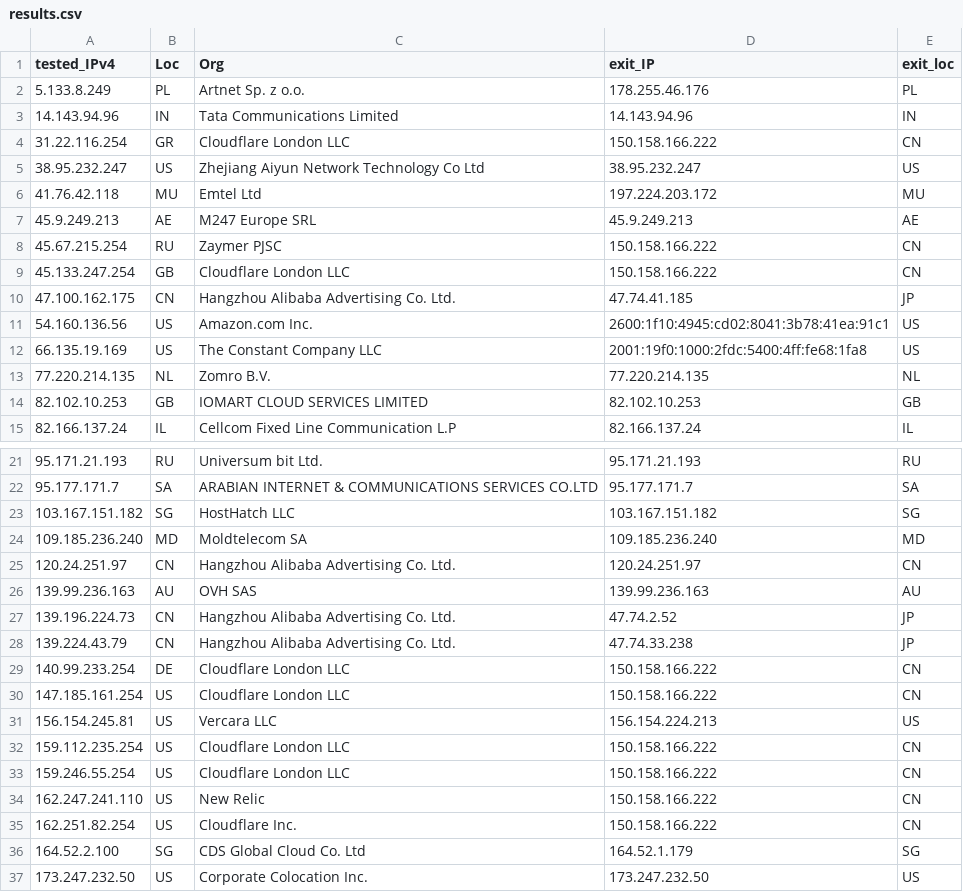
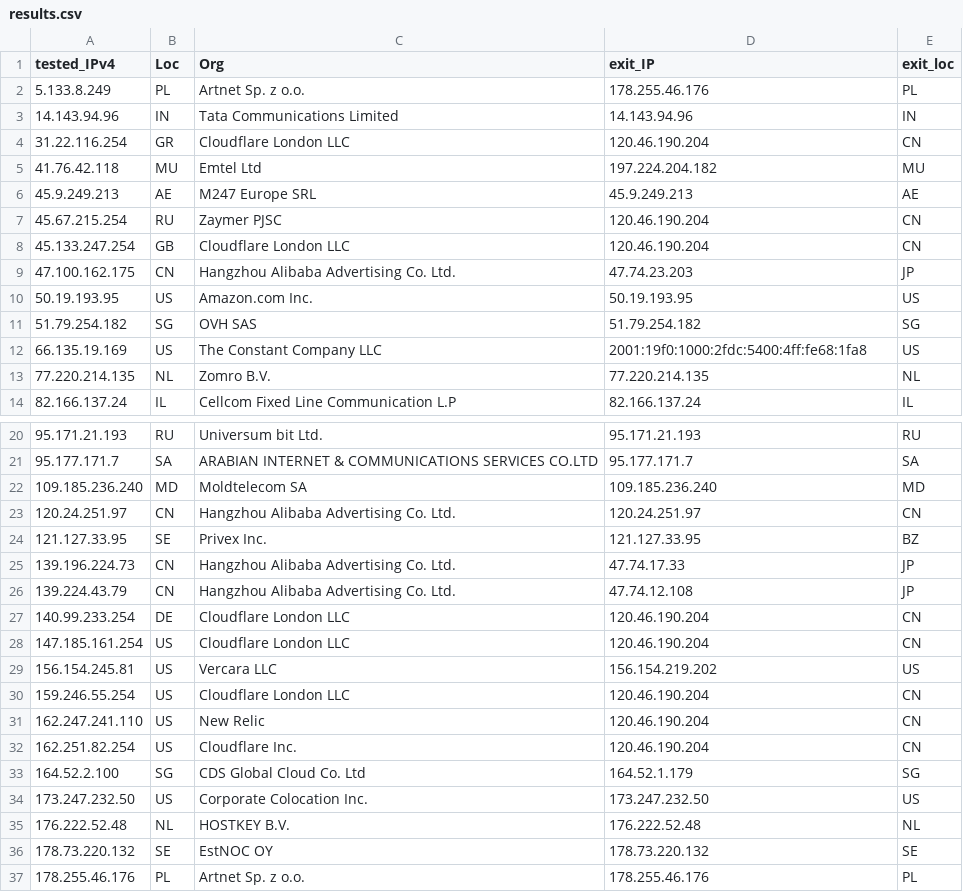
Before and after one commit to tr1s7an/Unofficial-Cloudflare-nodes, a CSV file: results.csv, drawn as a sheet; only a part is shown, gaps mark what is left out; the shorter side is filled out with more unchanged rows; the diff covers the shown part only.

Commit message:
Update

```diff
--- a/results.csv
+++ b/results.csv
@@ -3,13 +3,12 @@ tested_IPv4,Loc,Org,exit_IP,exit_loc
 14.143.94.96,IN,Tata Communications Limited,14.143.94.96,IN
-31.22.116.254,GR,Cloudflare London  LLC,150.158.166.222,CN
-38.95.232.247,US,Zhejiang Aiyun Network Technology Co Ltd,38.95.232.247,US
-41.76.42.118,MU,Emtel Ltd,197.224.203.172,MU
+31.22.116.254,GR,Cloudflare London  LLC,120.46.190.204,CN
+41.76.42.118,MU,Emtel Ltd,197.224.204.182,MU
 45.9.249.213,AE,M247 Europe SRL,45.9.249.213,AE
-45.67.215.254,RU,Zaymer PJSC,150.158.166.222,CN
-45.133.247.254,GB,Cloudflare London  LLC,150.158.166.222,CN
-47.100.162.175,CN,Hangzhou Alibaba Advertising Co. Ltd.,47.74.41.185,JP
-54.160.136.56,US,Amazon.com  Inc.,2600:1f10:4945:cd02:8041:3b78:41ea:91c1,US
+45.67.215.254,RU,Zaymer PJSC,120.46.190.204,CN
+45.133.247.254,GB,Cloudflare London  LLC,120.46.190.204,CN
+47.100.162.175,CN,Hangzhou Alibaba Advertising Co. Ltd.,47.74.23.203,JP
+50.19.193.95,US,Amazon.com  Inc.,50.19.193.95,US
+51.79.254.182,SG,OVH SAS,51.79.254.182,SG
 66.135.19.169,US,The Constant Company  LLC,2001:19f0:1000:2fdc:5400:4ff:fe68:1fa8,US
 77.220.214.135,NL,Zomro B.V.,77.220.214.135,NL
-82.102.10.253,GB,IOMART CLOUD SERVICES LIMITED,82.102.10.253,GB
 82.166.137.24,IL,Cellcom Fixed Line Communication L.P,82.166.137.24,IL
@@ -22,15 +21,13 @@ tested_IPv4,Loc,Org,exit_IP,exit_loc
 95.177.171.7,SA,ARABIAN INTERNET & COMMUNICATIONS SERVICES CO.LTD,95.177.171.7,SA
-103.167.151.182,SG,HostHatch  LLC,103.167.151.182,SG
 109.185.236.240,MD,Moldtelecom SA,109.185.236.240,MD
 120.24.251.97,CN,Hangzhou Alibaba Advertising Co. Ltd.,120.24.251.97,CN
-139.99.236.163,AU,OVH SAS,139.99.236.163,AU
-139.196.224.73,CN,Hangzhou Alibaba Advertising Co. Ltd.,47.74.2.52,JP
-139.224.43.79,CN,Hangzhou Alibaba Advertising Co. Ltd.,47.74.33.238,JP
-140.99.233.254,DE,Cloudflare London  LLC,150.158.166.222,CN
-147.185.161.254,US,Cloudflare London  LLC,150.158.166.222,CN
-156.154.245.81,US,Vercara  LLC,156.154.224.213,US
-159.112.235.254,US,Cloudflare London  LLC,150.158.166.222,CN
-159.246.55.254,US,Cloudflare London  LLC,150.158.166.222,CN
-162.247.241.110,US,New Relic,150.158.166.222,CN
-162.251.82.254,US,Cloudflare  Inc.,150.158.166.222,CN
+121.127.33.95,SE,Privex Inc.,121.127.33.95,BZ
+139.196.224.73,CN,Hangzhou Alibaba Advertising Co. Ltd.,47.74.17.33,JP
+139.224.43.79,CN,Hangzhou Alibaba Advertising Co. Ltd.,47.74.12.108,JP
+140.99.233.254,DE,Cloudflare London  LLC,120.46.190.204,CN
+147.185.161.254,US,Cloudflare London  LLC,120.46.190.204,CN
+156.154.245.81,US,Vercara  LLC,156.154.219.202,US
+159.246.55.254,US,Cloudflare London  LLC,120.46.190.204,CN
+162.247.241.110,US,New Relic,120.46.190.204,CN
+162.251.82.254,US,Cloudflare  Inc.,120.46.190.204,CN
 164.52.2.100,SG,CDS Global Cloud Co.  Ltd,164.52.1.179,SG
```
Also changed, not shown: 1 added row, 2 removed rows and 13 edited cells elsewhere in this file.
